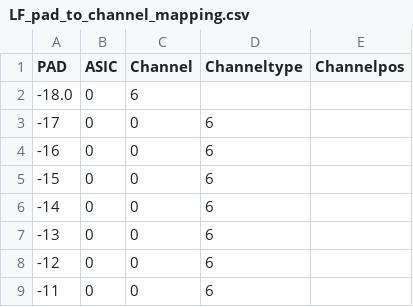
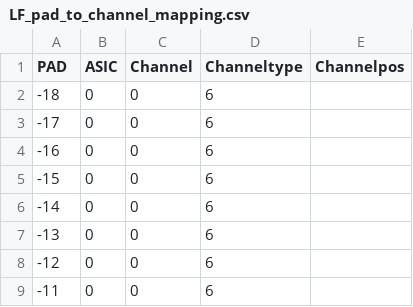
Before and after one commit to cmu-hgc-mac/wirebonder_gui, a CSV file: geometries/LF_pad_to_channel_mapping.csv, drawn as a sheet; only a part is shown; removed rows and columns are numbered as before the commit, all else as after; the diff names each change by its address in the sheet, - before the commit and + after, or states it on an @@ line.

Commit message:
Added commas to match csv

```diff
--- a/geometries/LF_pad_to_channel_mapping.csv
+++ b/geometries/LF_pad_to_channel_mapping.csv
-row 2: -18.0 | 0 | 6
+row 2: -18 | 0 | 0 | 6
```
